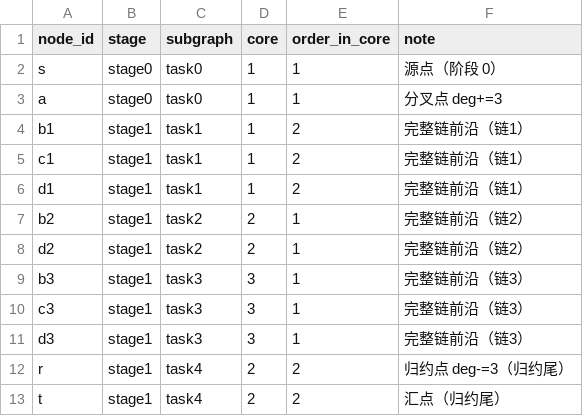
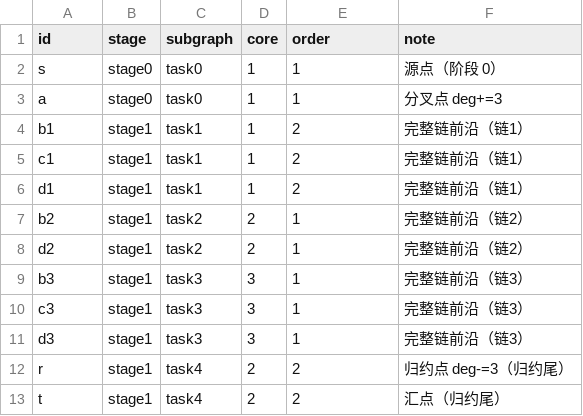
Before and after one commit to Vioano/huaweicup2026, a CSV file: figures/a/jia-fig4-2-20260926/nodes.csv, drawn as a sheet.

Commit message:
figures(4-2) v3: reroute be3 past stage-1 title (short title at box bottom), shorten frontier label clear of be3, caption.md role, nodes.csv columns id/subgraph/core/order, real repo-path sources with fixed-commit hashes, full command+versions

```diff
--- a/figures/a/jia-fig4-2-20260926/nodes.csv
+++ b/figures/a/jia-fig4-2-20260926/nodes.csv
@@ -1,2 +1,2 @@
-node_id,stage,subgraph,core,order_in_core,note
+id,stage,subgraph,core,order,note
 s,stage0,task0,1,1,源点（阶段 0）
```
Also changed, not shown: 7 other files.
